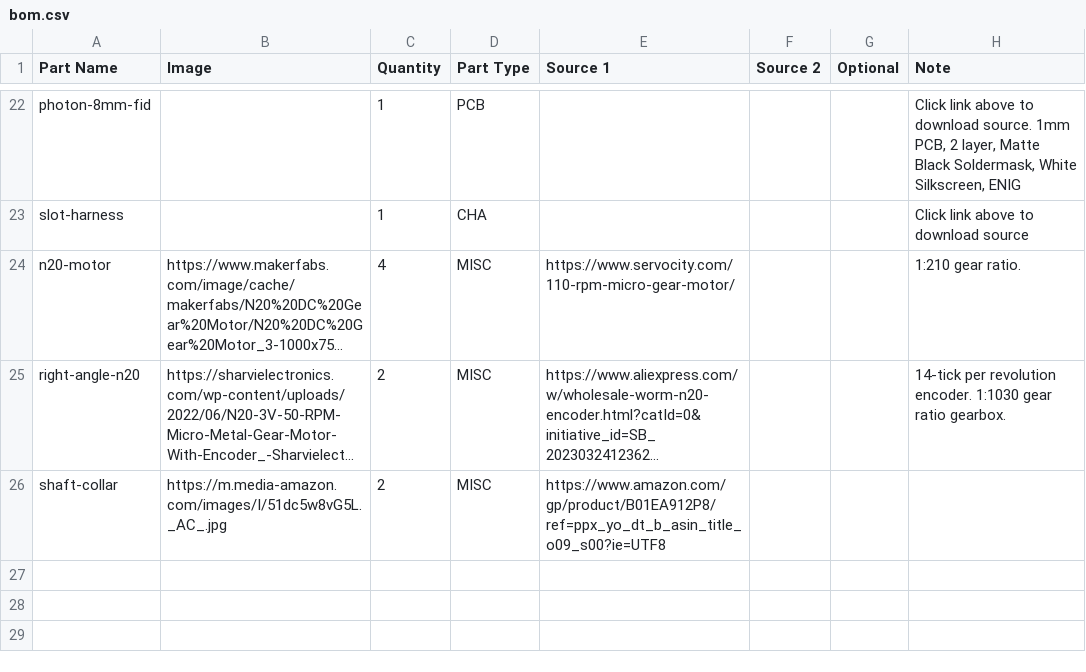
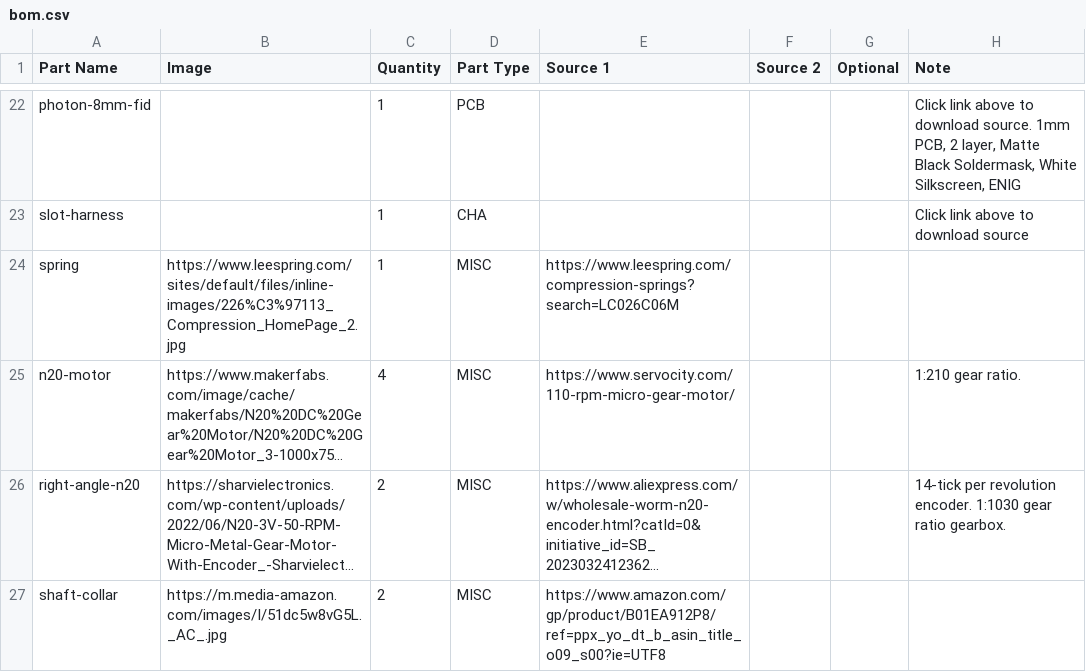
Before and after one commit to opulo-inc/feeder, a CSV file: bom.csv, drawn as a sheet; only a part is shown, gaps mark what is left out; long unchanged cells end in …; the diff names each change by its address in the sheet, - before the commit and + after, or states it on an @@ line.

Commit message:
actually adding the spring line in the BOM, accidentally did not include it in the last commit

```diff
--- a/bom.csv
+++ b/bom.csv
+row 24: spring | https://www.leespring.com/sites/default/files/inline-images/226%C3%97113_Compression_HomePage_2.jpg | 1 | MISC | https://www.leespring.com/compression-springs?search=LC026C06M
```
